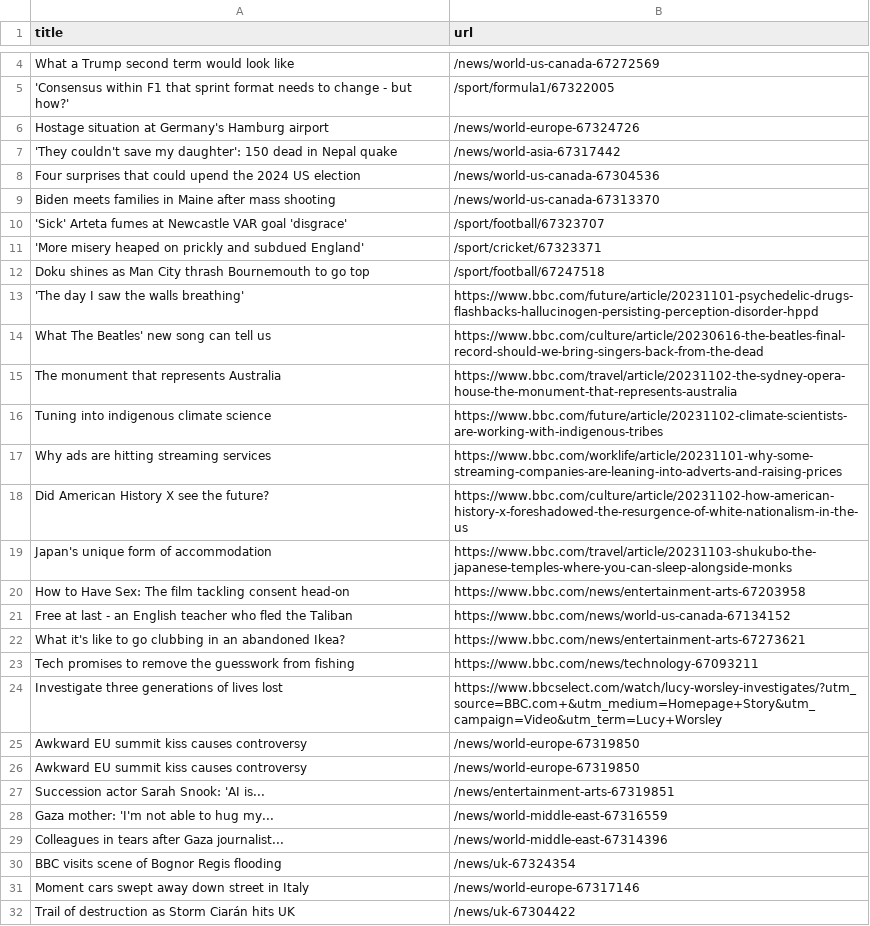
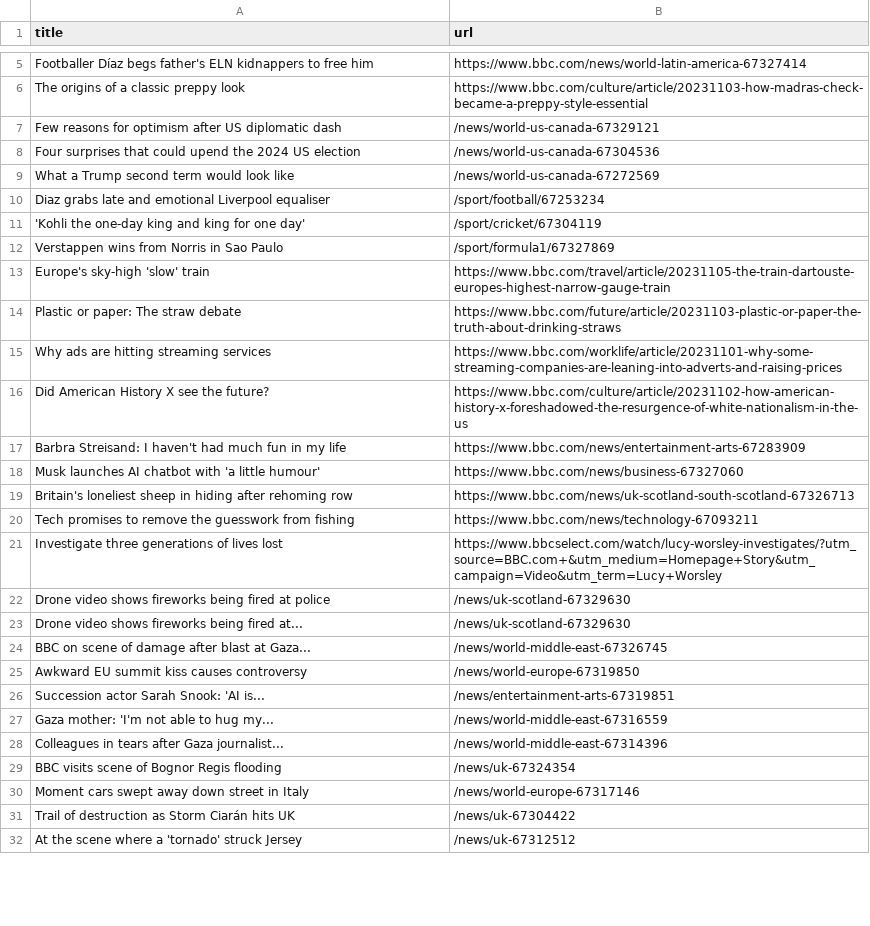
Before and after one commit to miotomita/automatic-scraper-bbc, a CSV file: bbc.csv, drawn as a sheet; only a part is shown, gaps mark what is left out; the shorter side is filled out with more unchanged rows; removed rows and columns are numbered as before the commit, all else as after; the diff covers the shown part only; the diff names each change by its address in the sheet, - before the commit and + after, or states it on an @@ line.

```diff
--- a/bbc.csv
+++ b/bbc.csv
+row 5: Footballer Díaz begs father's ELN kidnappers to free him | https://www.bbc.com/news/world-latin-america-67327414
+row 6: The origins of a classic preppy look | https://www.bbc.com/culture/article/20231103-how-madras-check-became-a-preppy-style-essential
+row 7: Few reasons for optimism after US diplomatic dash | /news/world-us-canada-67329121
-row 5: 'Consensus within F1 that sprint format needs to change - but how?' | /sport/formula1/67322005
-row 6: Hostage situation at Germany's Hamburg airport | /news/world-europe-67324726
-row 7: 'They couldn't save my daughter': 150 dead in Nepal quake | /news/world-asia-67317442
-row 9: Biden meets families in Maine after mass shooting | /news/world-us-canada-67313370
-row 10: 'Sick' Arteta fumes at Newcastle VAR goal 'disgrace' | /sport/football/67323707
-row 11: 'More misery heaped on prickly and subdued England' | /sport/cricket/67323371
-row 12: Doku shines as Man City thrash Bournemouth to go top | /sport/football/67247518
-row 13: 'The day I saw the walls breathing' | https://www.bbc.com/future/article/20231101-psychedelic-drugs-flashbacks-hallucinogen-persisting-perception-disorder-hppd
-row 14: What The Beatles' new song can tell us | https://www.bbc.com/culture/article/20230616-the-beatles-final-record-should-we-bring-singers-back-from-the-dead
-row 15: The monument that represents Australia | https://www.bbc.com/travel/article/20231102-the-sydney-opera-house-the-monument-that-represents-australia
-row 16: Tuning into indigenous climate science | https://www.bbc.com/future/article/20231102-climate-scientists-are-working-with-indigenous-tribes
+row 10: Diaz grabs late and emotional Liverpool equaliser | /sport/football/67253234
+row 11: 'Kohli the one-day king and king for one day' | /sport/cricket/67304119
+row 12: Verstappen wins from Norris in Sao Paulo | /sport/formula1/67327869
+row 13: Europe's sky-high 'slow' train | https://www.bbc.com/travel/article/20231105-the-train-dartouste-europes-highest-narrow-gauge-train
+row 14: Plastic or paper: The straw debate | https://www.bbc.com/future/article/20231103-plastic-or-paper-the-truth-about-drinking-straws
-row 19: Japan's unique form of accommodation | https://www.bbc.com/travel/article/20231103-shukubo-the-japanese-temples-where-you-can-sleep-alongside-monks
-row 20: How to Have Sex: The film tackling consent head-on | https://www.bbc.com/news/entertainment-arts-67203958
-row 21: Free at last - an English teacher who fled the Taliban | https://www.bbc.com/news/world-us-canada-67134152
-row 22: What it's like to go clubbing in an abandoned Ikea? | https://www.bbc.com/news/entertainment-arts-67273621
+row 17: Barbra Streisand: I haven't had much fun in my life | https://www.bbc.com/news/entertainment-arts-67283909
+row 18: Musk launches AI chatbot with 'a little humour' | https://www.bbc.com/news/business-67327060
+row 19: Britain's loneliest sheep in hiding after rehoming row | https://www.bbc.com/news/uk-scotland-south-scotland-67326713
-row 25: Awkward EU summit kiss causes controversy | /news/world-europe-67319850
+row 22: Drone video shows fireworks being fired at police | /news/uk-scotland-67329630
+row 23: Drone video shows fireworks being fired at... | /news/uk-scotland-67329630
+row 24: BBC on scene of damage after blast at Gaza... | /news/world-middle-east-67326745
```
Also changed, not shown: 7 added rows, 8 removed rows and 1 moved row elsewhere in this file.
